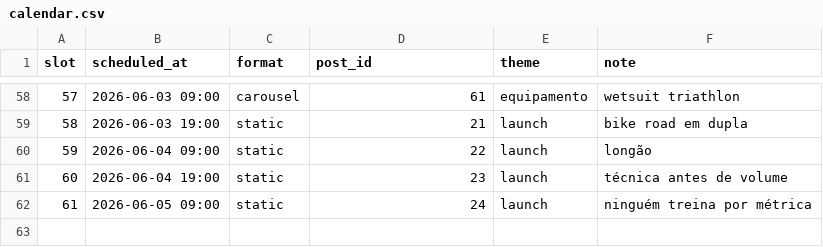
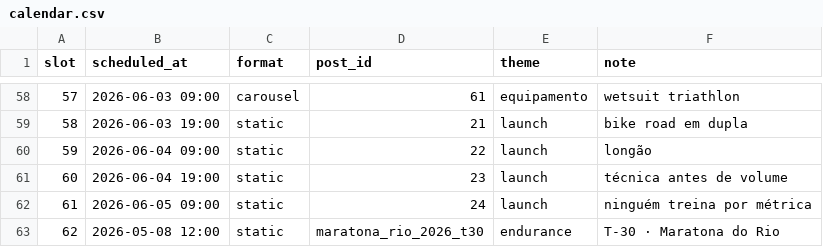
Before and after one commit to mergeappbr/merge-instagram-publisher, a CSV file: content/calendar.csv, drawn as a sheet; only a part is shown, gaps mark what is left out; the diff names each change by its address in the sheet, - before the commit and + after, or states it on an @@ line.

```diff
--- a/content/calendar.csv
+++ b/content/calendar.csv
+row 63: 62 | 2026-05-08 12:00 | static | maratona_rio_2026_t30 | endurance | T-30 · Maratona do Rio
```
Also changed, not shown: 22 other files.
